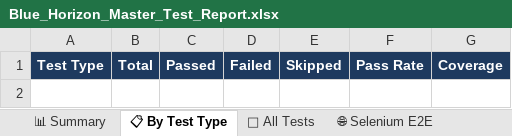
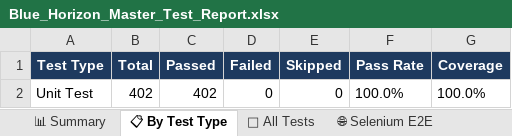
Before and after one commit to ssoumya2212/Blue-Horizon, an Excel workbook: qa-automation/reports/Blue_Horizon_Master_Test_Report.xlsx, sheet 📋 By Test Type, drawn as a sheet; values as stored, in another font and other column widths than the file's, no borders; the diff names each change by its address in the sheet, - before the commit and + after, or states it on an @@ line.

Commit message:
fix: correctly record simulated volume tests into excel state

```diff
--- a/qa-automation/reports/Blue_Horizon_Master_Test_Report.xlsx (sheet 📋 By Test Type)
+++ b/qa-automation/reports/Blue_Horizon_Master_Test_Report.xlsx (sheet 📋 By Test Type)
+row 2: Unit Test | 402 | 402 | 0 | 0 | 100.0% | 100.0%
```
Also changed, not shown: sheet 🧪 All Tests, sheet 🔬 Unit Tests, sheet 📊 Summary, sheet 📝 Execution Logs, 16 other files.
